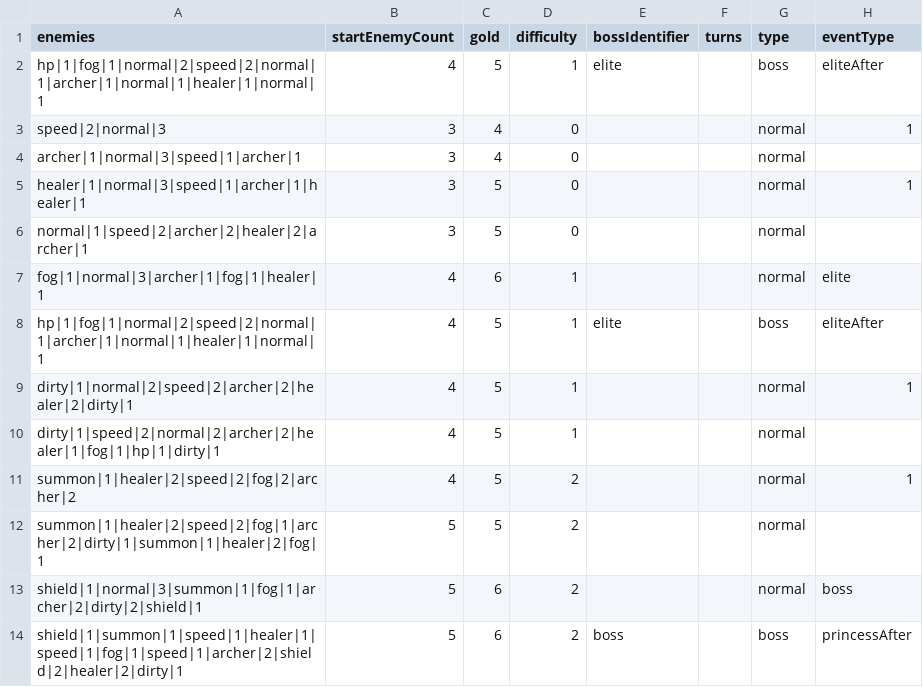
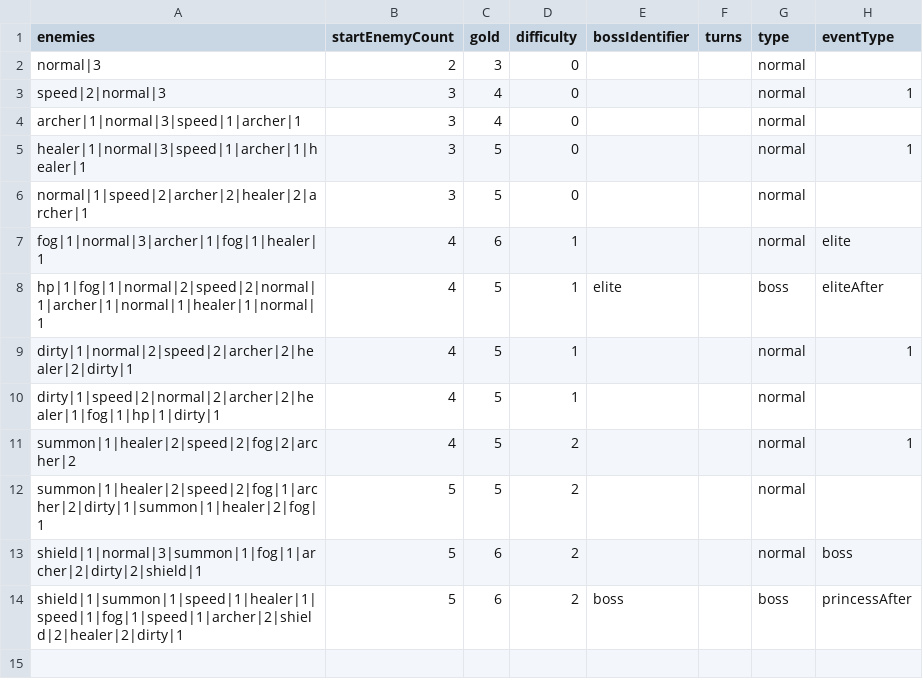
Before and after one commit to shshwdr/wave, a CSV file: Assets/Resources/csv/level.csv, drawn as a sheet.

```diff
--- a/Assets/Resources/csv/level.csv
+++ b/Assets/Resources/csv/level.csv
@@ -1,3 +1,3 @@
 enemies,startEnemyCount,gold,difficulty,bossIdentifier,turns,type,eventType
-hp|1|fog|1|normal|2|speed|2|normal|1|archer|1|normal|1|healer|1|normal|1,4,5,1,elite,,boss,eliteAfter
+normal|3,2,3,0,,,normal,
 speed|2|normal|3,3,4,0,,,normal,1
```
Also changed, not shown: Assets/Resources/csv/enemy.csv, Assets/Resources/csv/skill.csv, 25 other files.
